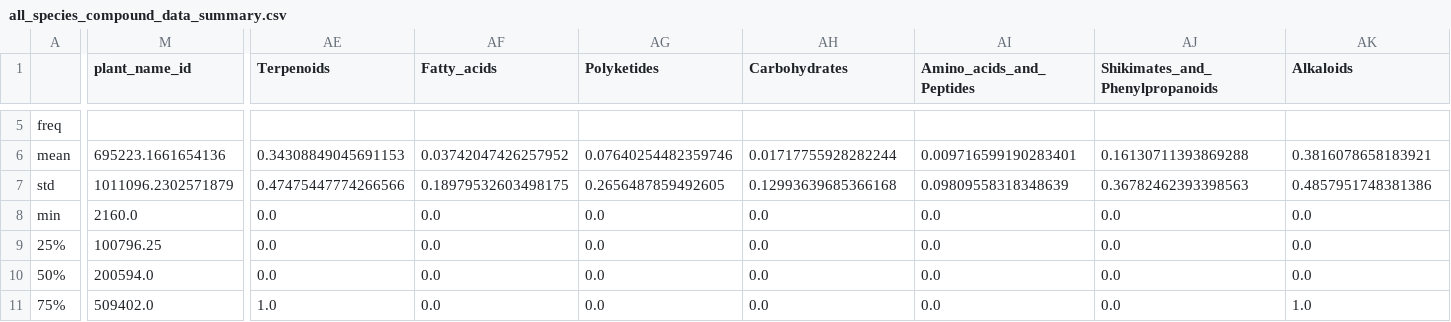
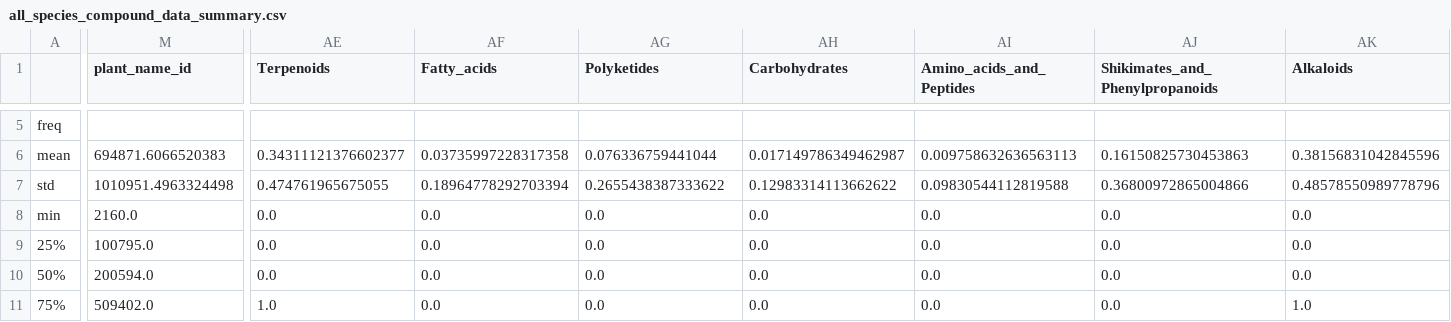
Before and after one commit to alrichardbollans/PhytoChemicalDiversity, a CSV file: trait_data/collect_compound_data/outputs/all_species_compound_data_summary.csv, drawn as a sheet; only a part is shown, gaps mark what is left out; the diff covers the shown part only; the diff names each change by its address in the sheet, - before the commit and + after, or states it on an @@ line.

```diff
--- a/trait_data/collect_compound_data/outputs/all_species_compound_data_summary.csv
+++ b/trait_data/collect_compound_data/outputs/all_species_compound_data_summary.csv
-M6 (plant_name_id): 695223.1661654136
+M6 (plant_name_id): 694871.6066520383
-AE6 (Terpenoids): 0.34308849045691153
+AE6 (Terpenoids): 0.34311121376602377
-AF6 (Fatty_acids): 0.03742047426257952
+AF6 (Fatty_acids): 0.03735997228317358
-AG6 (Polyketides): 0.07640254482359746
+AG6 (Polyketides): 0.076336759441044
-AH6 (Carbohydrates): 0.01717755928282244
+AH6 (Carbohydrates): 0.017149786349462987
-AI6 (Amino_acids_and_Peptides): 0.009716599190283401
+AI6 (Amino_acids_and_Peptides): 0.009758632636563113
-AJ6 (Shikimates_and_Phenylpropanoids): 0.16130711393869288
+AJ6 (Shikimates_and_Phenylpropanoids): 0.16150825730453863
-AK6 (Alkaloids): 0.3816078658183921
+AK6 (Alkaloids): 0.38156831042845596
-M7 (plant_name_id): 1011096.2302571879
+M7 (plant_name_id): 1010951.4963324498
-AE7 (Terpenoids): 0.47475447774266566
+AE7 (Terpenoids): 0.474761965675055
-AF7 (Fatty_acids): 0.18979532603498175
+AF7 (Fatty_acids): 0.18964778292703394
-AG7 (Polyketides): 0.2656487859492605
+AG7 (Polyketides): 0.2655438387333622
-AH7 (Carbohydrates): 0.12993639685366168
+AH7 (Carbohydrates): 0.12983314113662622
-AI7 (Amino_acids_and_Peptides): 0.09809558318348639
+AI7 (Amino_acids_and_Peptides): 0.09830544112819588
-AJ7 (Shikimates_and_Phenylpropanoids): 0.36782462393398563
+AJ7 (Shikimates_and_Phenylpropanoids): 0.36800972865004866
-AK7 (Alkaloids): 0.4857951748381386
+AK7 (Alkaloids): 0.48578550989778796
-M9 (plant_name_id): 100796.25
+M9 (plant_name_id): 100795.0
```
Also changed, not shown: 52 edited cells elsewhere in this file, trait_data/collect_compound_data/outputs/species_in_study.csv, trait_data/compile_trait_data/outputs/pca_components.csv, 4 other files.
